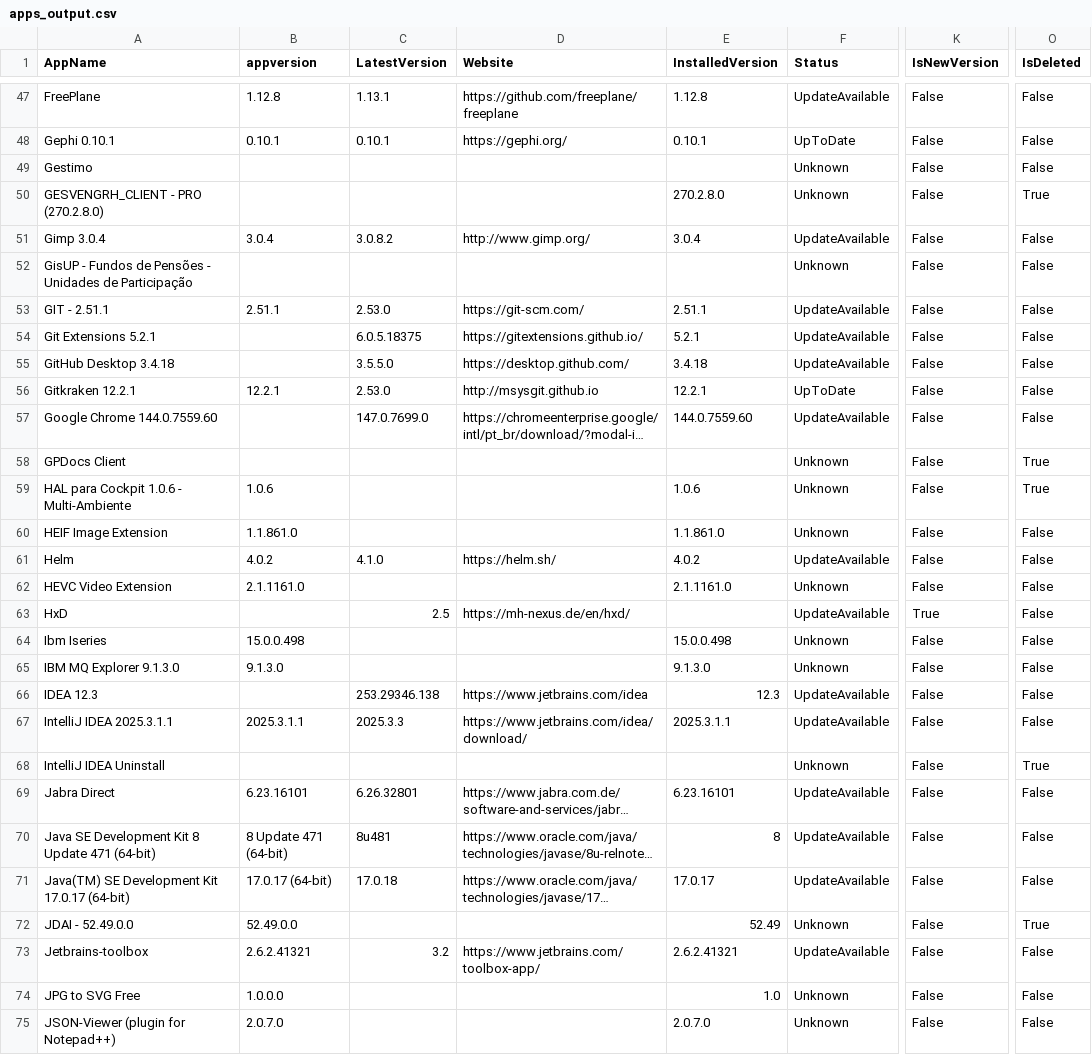
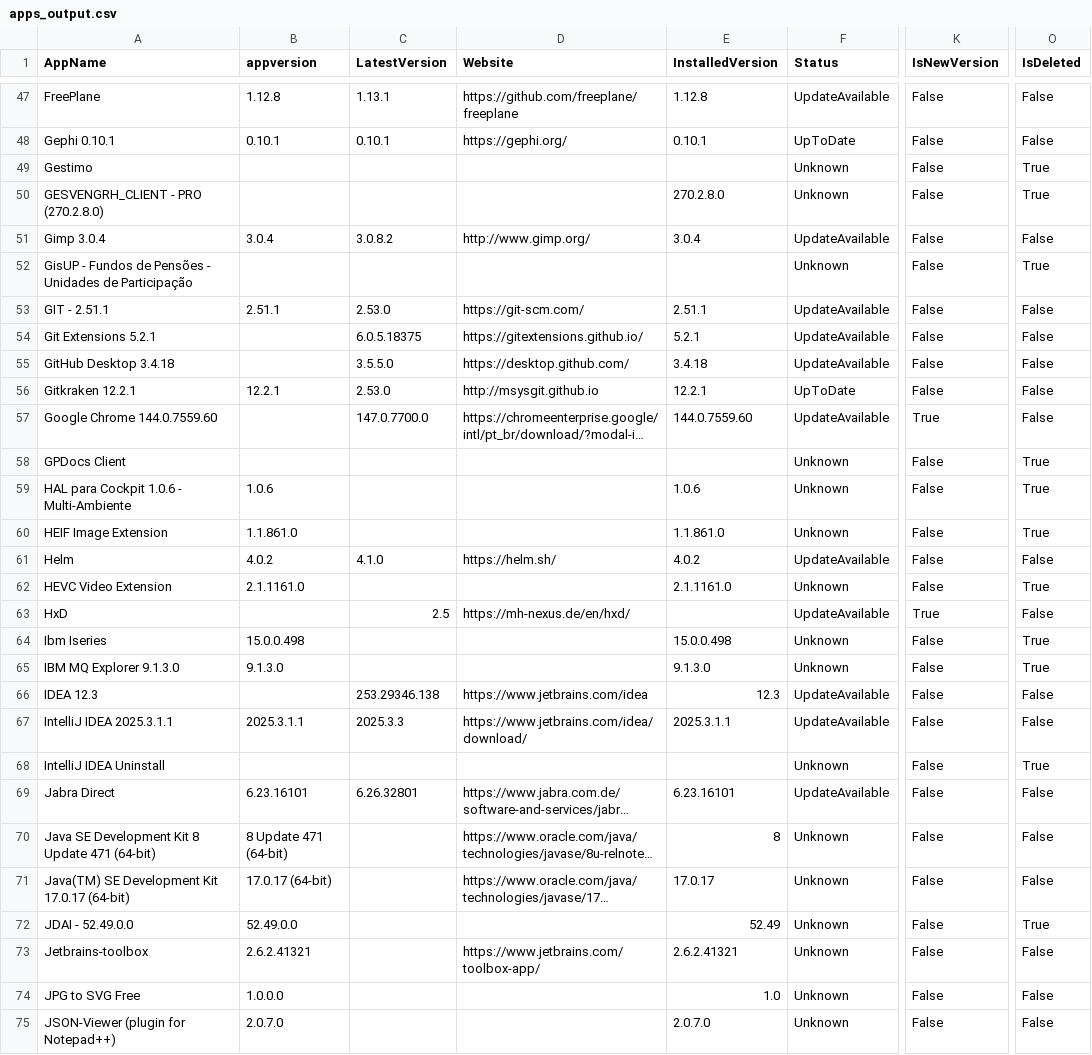
Before and after one commit to andersonbuenop/app-update.github.io, a CSV file: data/apps_output.csv, drawn as a sheet; only a part is shown, gaps mark what is left out; long unchanged cells end in …; the diff covers the shown part only; the diff names each change by its address in the sheet, - before the commit and + after, or states it on an @@ line.

```diff
--- a/data/apps_output.csv
+++ b/data/apps_output.csv
-O49 (IsDeleted): False
+O49 (IsDeleted): True
-O52 (IsDeleted): False
+O52 (IsDeleted): True
-C57 (LatestVersion): 147.0.7699.0
+C57 (LatestVersion): 147.0.7700.0
-K57 (IsNewVersion): False
+K57 (IsNewVersion): True
-O60 (IsDeleted): False
+O60 (IsDeleted): True
-O62 (IsDeleted): False
+O62 (IsDeleted): True
-O64:O65 (IsDeleted): False
+O64:O65 (IsDeleted): True
-C70 (LatestVersion): 8u481
+C70 (LatestVersion): (empty)
-F70:F71 (Status): UpdateAvailable
+F70:F71 (Status): Unknown
-C71 (LatestVersion): 17.0.18
+C71 (LatestVersion): (empty)
-C73 (LatestVersion): 3.2
+C73 (LatestVersion): (empty)
-F73 (Status): UpdateAvailable
+F73 (Status): Unknown
```
Also changed, not shown: 39 edited cells elsewhere in this file, 3 other files.
